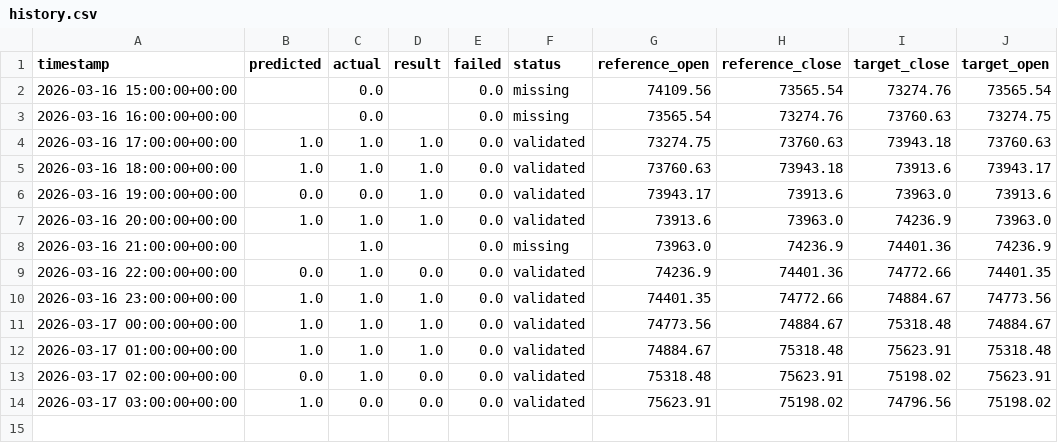
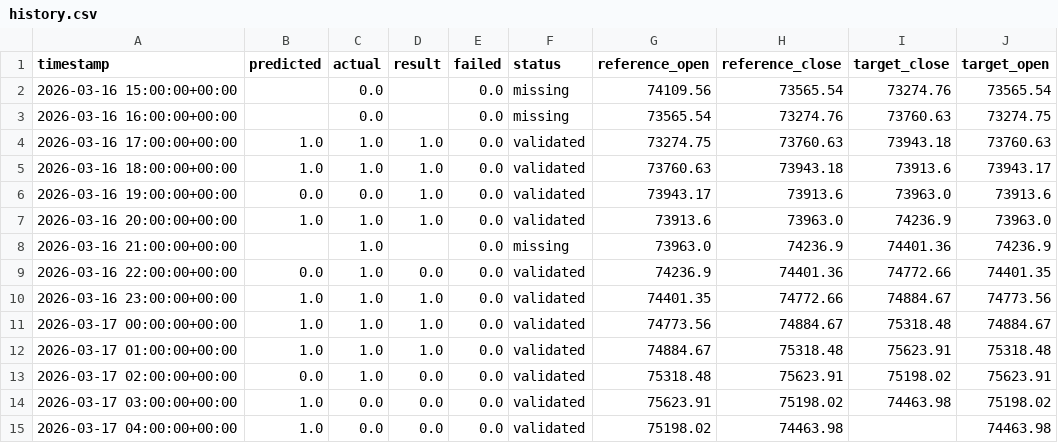
Before and after one commit to devMuniz02/btc-hourly-tournament, a CSV file: history.csv, drawn as a sheet.

```diff
--- a/history.csv
+++ b/history.csv
@@ -13,2 +13,3 @@ timestamp,predicted,actual,result,failed,status,reference_open,reference_close,t
 2026-03-17 02:00:00+00:00,0.0,1.0,0.0,0.0,validated,75318.48,75623.91,75198.02,75623.91
-2026-03-17 03:00:00+00:00,1.0,0.0,0.0,0.0,validated,75623.91,75198.02,74796.56,75198.02
+2026-03-17 03:00:00+00:00,1.0,0.0,0.0,0.0,validated,75623.91,75198.02,74463.98,75198.02
+2026-03-17 04:00:00+00:00,1.0,0.0,0.0,0.0,validated,75198.02,74463.98,,74463.98
```
Also changed, not shown: 1 other file.
